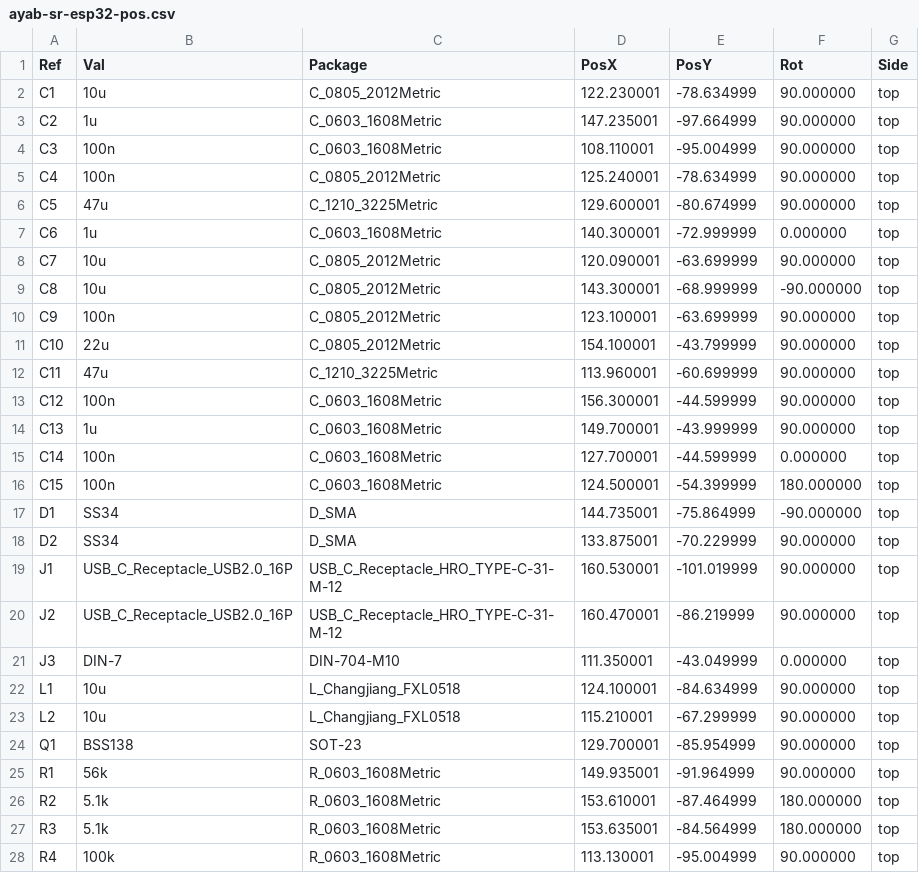
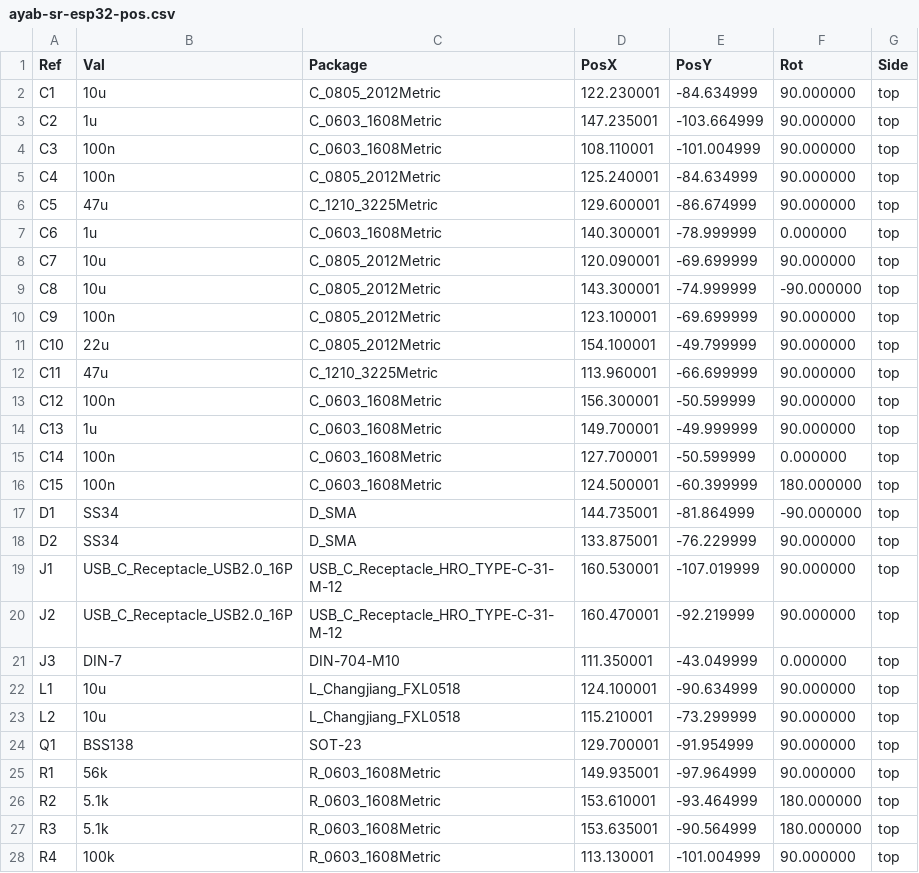
Before and after one commit to jonathanperret/ayab-hardware, a CSV file: ayab-sr-esp32/production/ayab-sr-esp32-pos.csv, drawn as a sheet; only a part is shown; the diff covers the shown part only.

```diff
--- a/ayab-sr-esp32/production/ayab-sr-esp32-pos.csv
+++ b/ayab-sr-esp32/production/ayab-sr-esp32-pos.csv
@@ -1,28 +1,28 @@
 Ref,Val,Package,PosX,PosY,Rot,Side
-"C1","10u","C_0805_2012Metric",122.230001,-78.634999,90.000000,top
-"C2","1u","C_0603_1608Metric",147.235001,-97.664999,90.000000,top
-"C3","100n","C_0603_1608Metric",108.110001,-95.004999,90.000000,top
-"C4","100n","C_0805_2012Metric",125.240001,-78.634999,90.000000,top
-"C5","47u","C_1210_3225Metric",129.600001,-80.674999,90.000000,top
-"C6","1u","C_0603_1608Metric",140.300001,-72.999999,0.000000,top
-"C7","10u","C_0805_2012Metric",120.090001,-63.699999,90.000000,top
-"C8","10u","C_0805_2012Metric",143.300001,-68.999999,-90.000000,top
-"C9","100n","C_0805_2012Metric",123.100001,-63.699999,90.000000,top
-"C10","22u","C_0805_2012Metric",154.100001,-43.799999,90.000000,top
-"C11","47u","C_1210_3225Metric",113.960001,-60.699999,90.000000,top
-"C12","100n","C_0603_1608Metric",156.300001,-44.599999,90.000000,top
-"C13","1u","C_0603_1608Metric",149.700001,-43.999999,90.000000,top
-"C14","100n","C_0603_1608Metric",127.700001,-44.599999,0.000000,top
-"C15","100n","C_0603_1608Metric",124.500001,-54.399999,180.000000,top
-"D1","SS34","D_SMA",144.735001,-75.864999,-90.000000,top
-"D2","SS34","D_SMA",133.875001,-70.229999,90.000000,top
-"J1","USB_C_Receptacle_USB2.0_16P","USB_C_Receptacle_HRO_TYPE-C-31-M-12",160.530001,-101.019999,90.000000,top
-"J2","USB_C_Receptacle_USB2.0_16P","USB_C_Receptacle_HRO_TYPE-C-31-M-12",160.470001,-86.219999,90.000000,top
+"C1","10u","C_0805_2012Metric",122.230001,-84.634999,90.000000,top
+"C2","1u","C_0603_1608Metric",147.235001,-103.664999,90.000000,top
+"C3","100n","C_0603_1608Metric",108.110001,-101.004999,90.000000,top
+"C4","100n","C_0805_2012Metric",125.240001,-84.634999,90.000000,top
+"C5","47u","C_1210_3225Metric",129.600001,-86.674999,90.000000,top
+"C6","1u","C_0603_1608Metric",140.300001,-78.999999,0.000000,top
+"C7","10u","C_0805_2012Metric",120.090001,-69.699999,90.000000,top
+"C8","10u","C_0805_2012Metric",143.300001,-74.999999,-90.000000,top
+"C9","100n","C_0805_2012Metric",123.100001,-69.699999,90.000000,top
+"C10","22u","C_0805_2012Metric",154.100001,-49.799999,90.000000,top
+"C11","47u","C_1210_3225Metric",113.960001,-66.699999,90.000000,top
+"C12","100n","C_0603_1608Metric",156.300001,-50.599999,90.000000,top
+"C13","1u","C_0603_1608Metric",149.700001,-49.999999,90.000000,top
+"C14","100n","C_0603_1608Metric",127.700001,-50.599999,0.000000,top
+"C15","100n","C_0603_1608Metric",124.500001,-60.399999,180.000000,top
+"D1","SS34","D_SMA",144.735001,-81.864999,-90.000000,top
+"D2","SS34","D_SMA",133.875001,-76.229999,90.000000,top
+"J1","USB_C_Receptacle_USB2.0_16P","USB_C_Receptacle_HRO_TYPE-C-31-M-12",160.530001,-107.019999,90.000000,top
+"J2","USB_C_Receptacle_USB2.0_16P","USB_C_Receptacle_HRO_TYPE-C-31-M-12",160.470001,-92.219999,90.000000,top
 "J3","DIN-7","DIN-704-M10",111.350001,-43.049999,0.000000,top
-"L1","10u","L_Changjiang_FXL0518",124.100001,-84.634999,90.000000,top
-"L2","10u","L_Changjiang_FXL0518",115.210001,-67.299999,90.000000,top
-"Q1","BSS138","SOT-23",129.700001,-85.954999,90.000000,top
-"R1","56k","R_0603_1608Metric",149.935001,-91.964999,90.000000,top
-"R2","5.1k","R_0603_1608Metric",153.610001,-87.464999,180.000000,top
-"R3","5.1k","R_0603_1608Metric",153.635001,-84.564999,180.000000,top
-"R4","100k","R_0603_1608Metric",113.130001,-95.004999,90.000000,top
+"L1","10u","L_Changjiang_FXL0518",124.100001,-90.634999,90.000000,top
+"L2","10u","L_Changjiang_FXL0518",115.210001,-73.299999,90.000000,top
+"Q1","BSS138","SOT-23",129.700001,-91.954999,90.000000,top
+"R1","56k","R_0603_1608Metric",149.935001,-97.964999,90.000000,top
+"R2","5.1k","R_0603_1608Metric",153.610001,-93.464999,180.000000,top
+"R3","5.1k","R_0603_1608Metric",153.635001,-90.564999,180.000000,top
+"R4","100k","R_0603_1608Metric",113.130001,-101.004999,90.000000,top
```
Also changed, not shown: 31 edited cells elsewhere in this file, ayab-sr-esp32/production/ayab-sr-esp32-cpl-jlc.csv, 22 other files.
